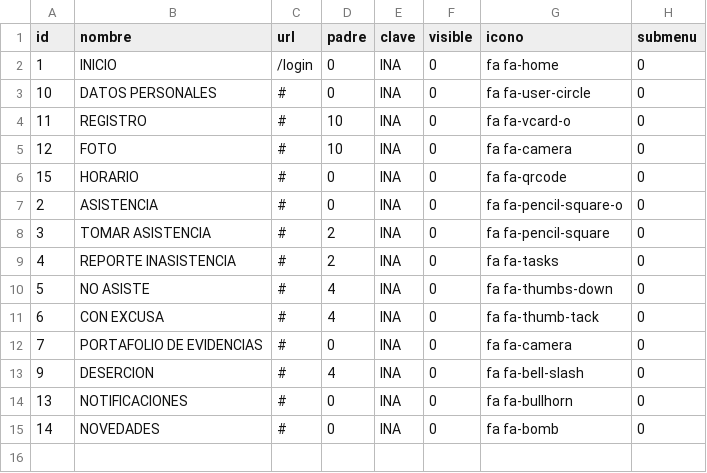
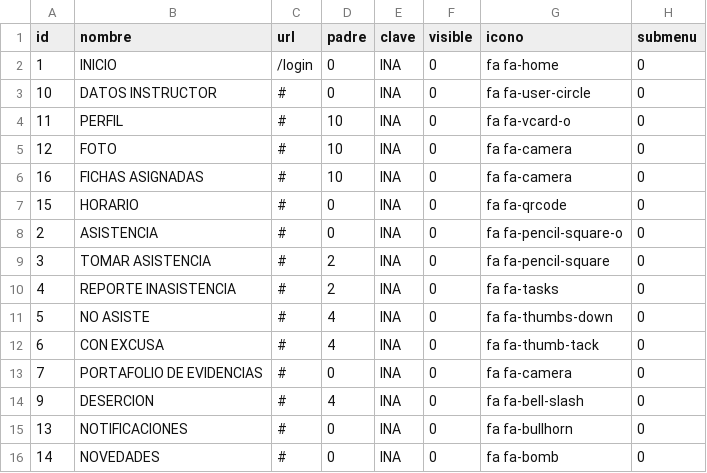
Before and after one commit to jfegasu/EVALF, a CSV file: 4-DESARROLLO/menu.csv, drawn as a sheet.

```diff
--- a/4-DESARROLLO/menu.csv
+++ b/4-DESARROLLO/menu.csv
@@ -2,5 +2,6 @@ id;nombre;url;padre;clave;visible;icono;submenu
 1;INICIO;/login;0;INA;0;fa fa-home;0
-10;DATOS PERSONALES;#;0;INA;0;fa fa-user-circle;0
-11;REGISTRO;#;10;INA;0;fa fa-vcard-o;0
+10;DATOS INSTRUCTOR;#;0;INA;0;fa fa-user-circle;0
+11;PERFIL;#;10;INA;0;fa fa-vcard-o;0
 12;FOTO;#;10;INA;0;fa fa-camera;0
+16;FICHAS ASIGNADAS;#;10;INA;0;fa fa-camera;0
 15;HORARIO;#;0;INA;0;fa fa-qrcode;0
```
